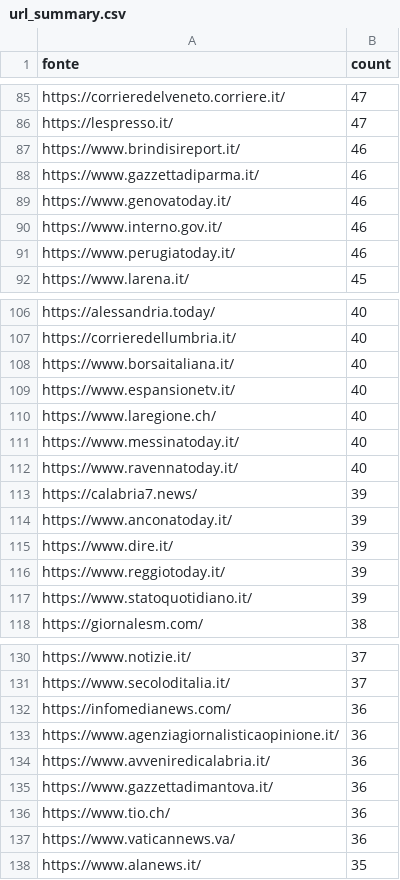
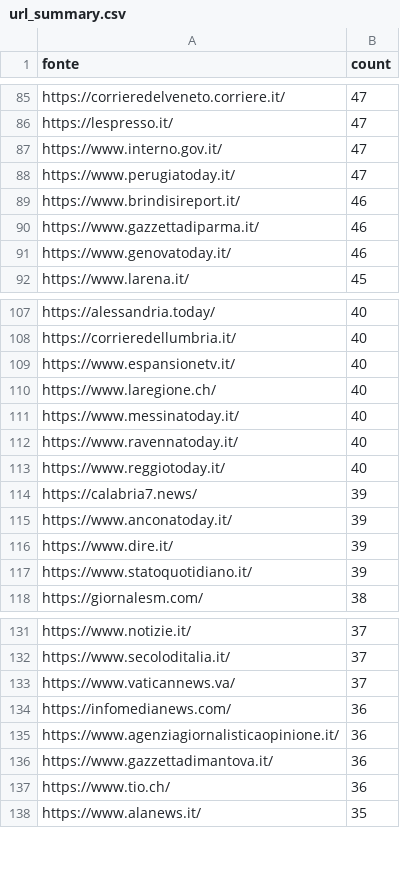
Before and after one commit to ondata/parole_che_uccidono, a CSV file: data/url_summary.csv, drawn as a sheet; only a part is shown, gaps mark what is left out; removed rows and columns are numbered as before the commit, all else as after; the diff covers the shown part only; the diff names each change by its address in the sheet, - before the commit and + after, or states it on an @@ line.

```diff
--- a/data/url_summary.csv
+++ b/data/url_summary.csv
+row 87: https://www.interno.gov.it/ | 47
+row 88: https://www.perugiatoday.it/ | 47
-row 90: https://www.interno.gov.it/ | 46
-row 91: https://www.perugiatoday.it/ | 46
-row 108: https://www.borsaitaliana.it/ | 40
+row 113: https://www.reggiotoday.it/ | 40
-row 116: https://www.reggiotoday.it/ | 39
+row 133: https://www.vaticannews.va/ | 37
-row 134: https://www.avveniredicalabria.it/ | 36
-row 137: https://www.vaticannews.va/ | 36
```
Also changed, not shown: 21 added rows, 18 removed rows and 12 edited cells elsewhere in this file, 1 other file.
